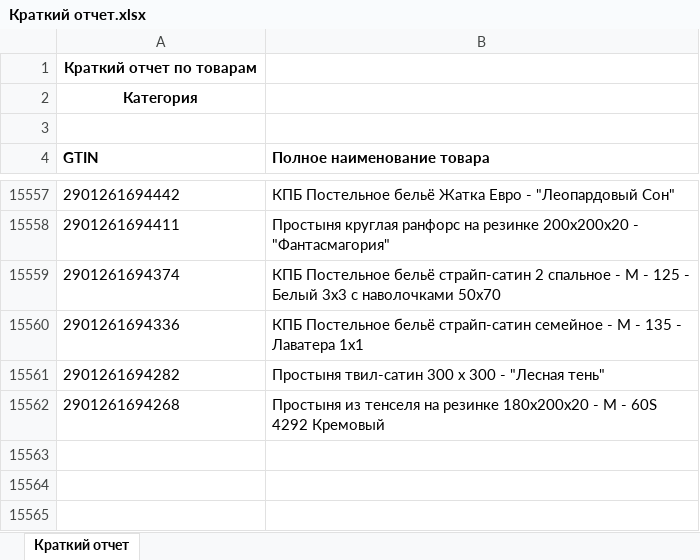
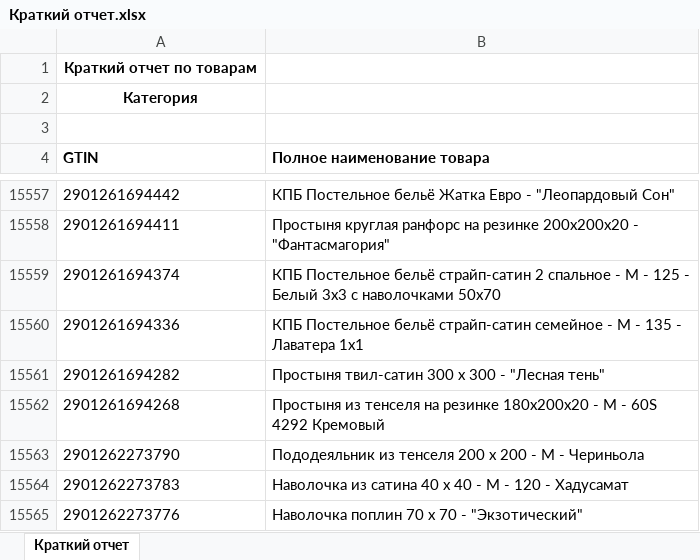
Before and after one commit to isergeich22/marking_system, an Excel workbook: public/Краткий отчет.xlsx, sheet Краткий отчет, drawn as a sheet; only a part is shown, gaps mark what is left out; values as stored, in another font and other column widths than the file's, no borders; the diff names each change by its address in the sheet, - before the commit and + after, or states it on an @@ line.

```diff
--- a/public/Краткий отчет.xlsx (sheet Краткий отчет)
+++ b/public/Краткий отчет.xlsx (sheet Краткий отчет)
+row 15563: 2901262273790 | Пододеяльник из тенселя 200 х 200 - М - Чериньола
+row 15564: 2901262273783 | Наволочка из сатина 40 х 40 - М - 120 - Хадусамат
+row 15565: 2901262273776 | Наволочка поплин 70 х 70 - "Экзотический"
```
Also changed, not shown: 1 other file.
